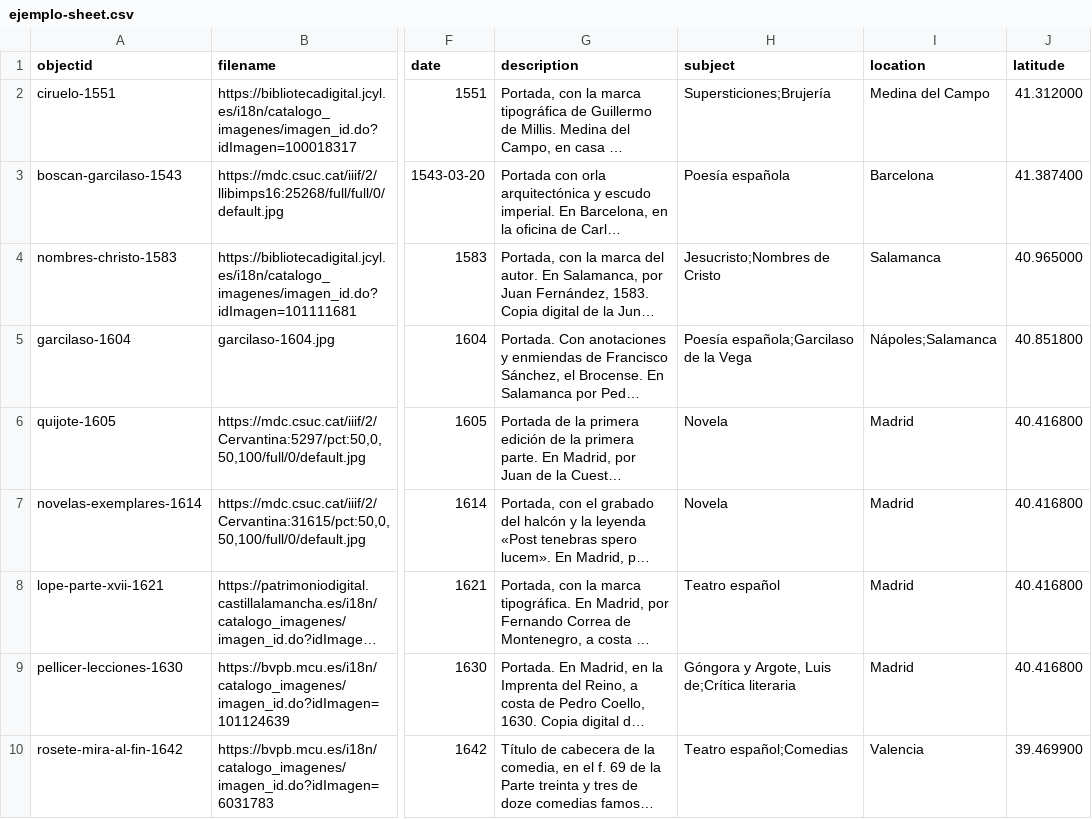
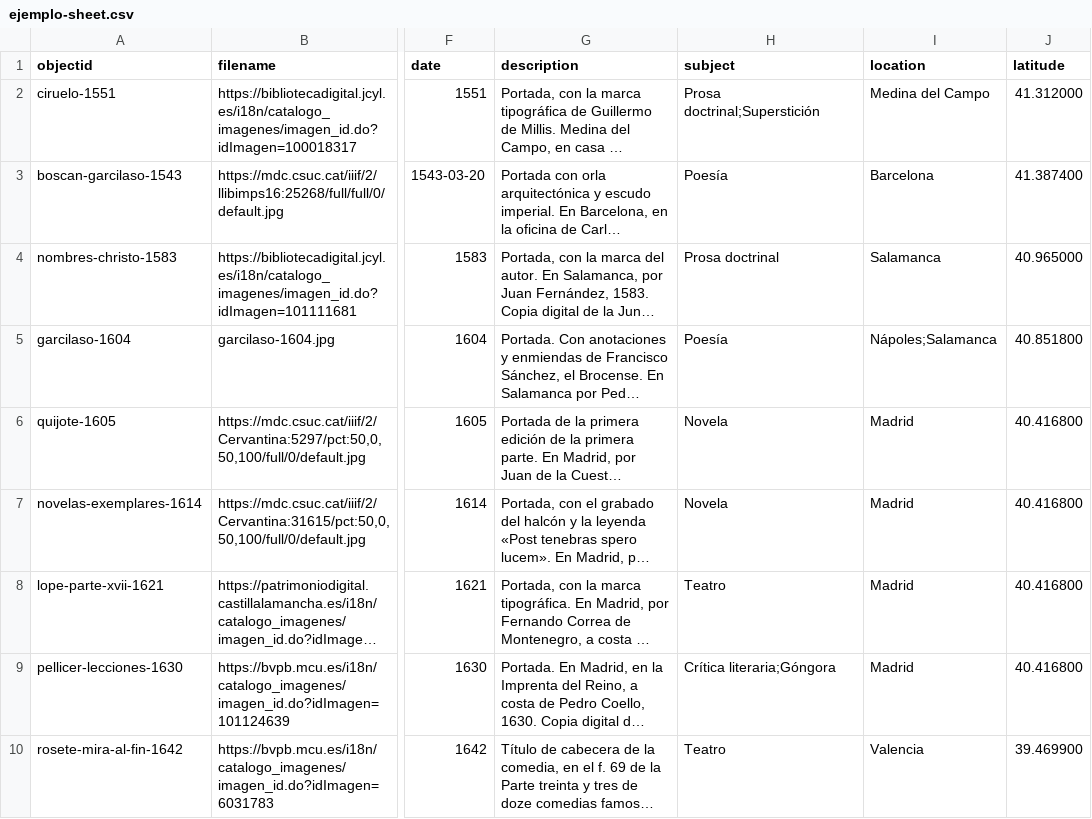
Before and after one commit to dxvidmr/cb-sheets-masterhd-uab, a CSV file: docs/ejemplo-sheet.csv, drawn as a sheet; only a part is shown, gaps mark what is left out; long unchanged cells end in …; the diff names each change by its address in the sheet, - before the commit and + after, or states it on an @@ line.

Commit message:
Materias con un vocabulario de género y tema, declarado en About
Cinco géneros (Poesía, Teatro, Novela, Prosa doctrinal, Crítica literaria) y dos
temas (Superstición, Góngora) en el CSV de ejemplo. About gana un apartado
Metadatos para los criterios propios de la hoja.

```diff
--- a/docs/ejemplo-sheet.csv
+++ b/docs/ejemplo-sheet.csv
-H2 (subject): Supersticiones;Brujería
+H2 (subject): Prosa doctrinal;Superstición
-H3 (subject): Poesía española
+H3 (subject): Poesía
-H4 (subject): Jesucristo;Nombres de Cristo
+H4 (subject): Prosa doctrinal
-H5 (subject): Poesía española;Garcilaso de la Vega
+H5 (subject): Poesía
-H8 (subject): Teatro español
+H8 (subject): Teatro
-H9 (subject): Góngora y Argote, Luis de;Crítica literaria
+H9 (subject): Crítica literaria;Góngora
-H10 (subject): Teatro español;Comedias
+H10 (subject): Teatro
```
Also changed, not shown: 1 other file.
